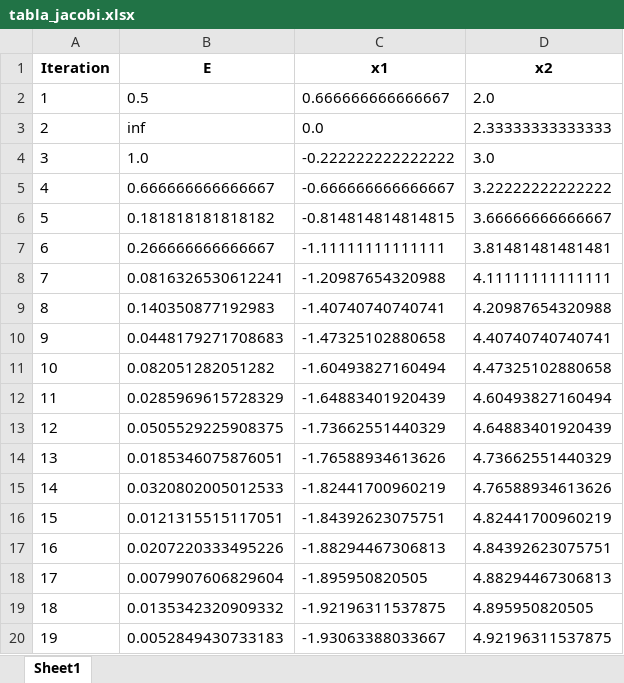
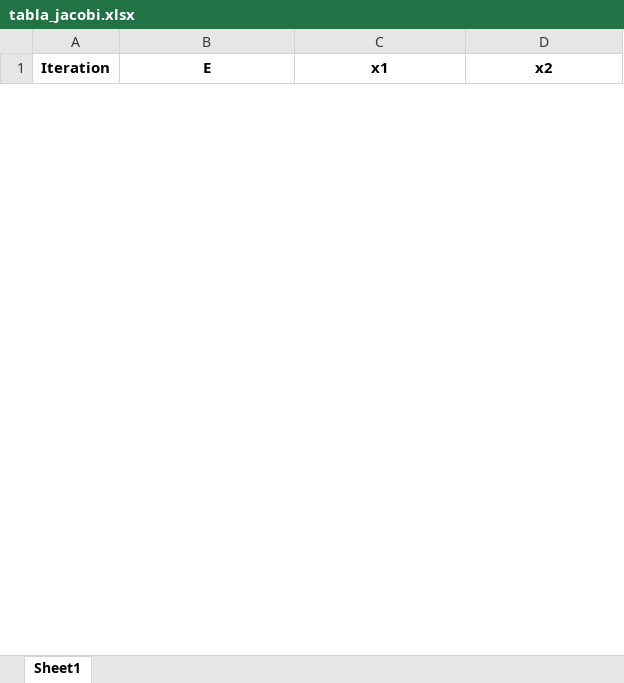
Before and after one commit to EvelynZapata20/SolveIT, an Excel workbook: app/tables/tabla_jacobi.xlsx, sheet Sheet1, drawn as a sheet; only a part is shown; values as stored, in another font and other column widths than the file's, no borders; removed rows and columns are numbered as before the commit, all else as after; the diff covers the shown part only; the diff names each change by its address in the sheet, - before the commit and + after, or states it on an @@ line.

```diff
--- a/app/tables/tabla_jacobi.xlsx (sheet Sheet1)
+++ b/app/tables/tabla_jacobi.xlsx (sheet Sheet1)
-row 2: 1 | 0.5 | 0.666666666666667 | 2.0
-row 3: 2 | inf | 0.0 | 2.33333333333333
-row 4: 3 | 1.0 | -0.222222222222222 | 3.0
-row 5: 4 | 0.666666666666667 | -0.666666666666667 | 3.22222222222222
-row 6: 5 | 0.181818181818182 | -0.814814814814815 | 3.66666666666667
-row 7: 6 | 0.266666666666667 | -1.11111111111111 | 3.81481481481481
-row 8: 7 | 0.0816326530612241 | -1.20987654320988 | 4.11111111111111
-row 9: 8 | 0.140350877192983 | -1.40740740740741 | 4.20987654320988
-row 10: 9 | 0.0448179271708683 | -1.47325102880658 | 4.40740740740741
-row 11: 10 | 0.082051282051282 | -1.60493827160494 | 4.47325102880658
-row 12: 11 | 0.0285969615728329 | -1.64883401920439 | 4.60493827160494
-row 13: 12 | 0.0505529225908375 | -1.73662551440329 | 4.64883401920439
-row 14: 13 | 0.0185346075876051 | -1.76588934613626 | 4.73662551440329
-row 15: 14 | 0.0320802005012533 | -1.82441700960219 | 4.76588934613626
-row 16: 15 | 0.0121315515117051 | -1.84392623075751 | 4.82441700960219
-row 17: 16 | 0.0207220333495226 | -1.88294467306813 | 4.84392623075751
-row 18: 17 | 0.0079907606829604 | -1.895950820505 | 4.88294467306813
-row 19: 18 | 0.0135342320909332 | -1.92196311537875 | 4.895950820505
-row 20: 19 | 0.0052849430733183 | -1.93063388033667 | 4.92196311537875
```
Also changed, not shown: 1 added row and 44 removed rows elsewhere in this sheet, app/tables/tabla_gaussSeidel.xlsx, app/tables/tabla_sor.xlsx, 9 other files.
